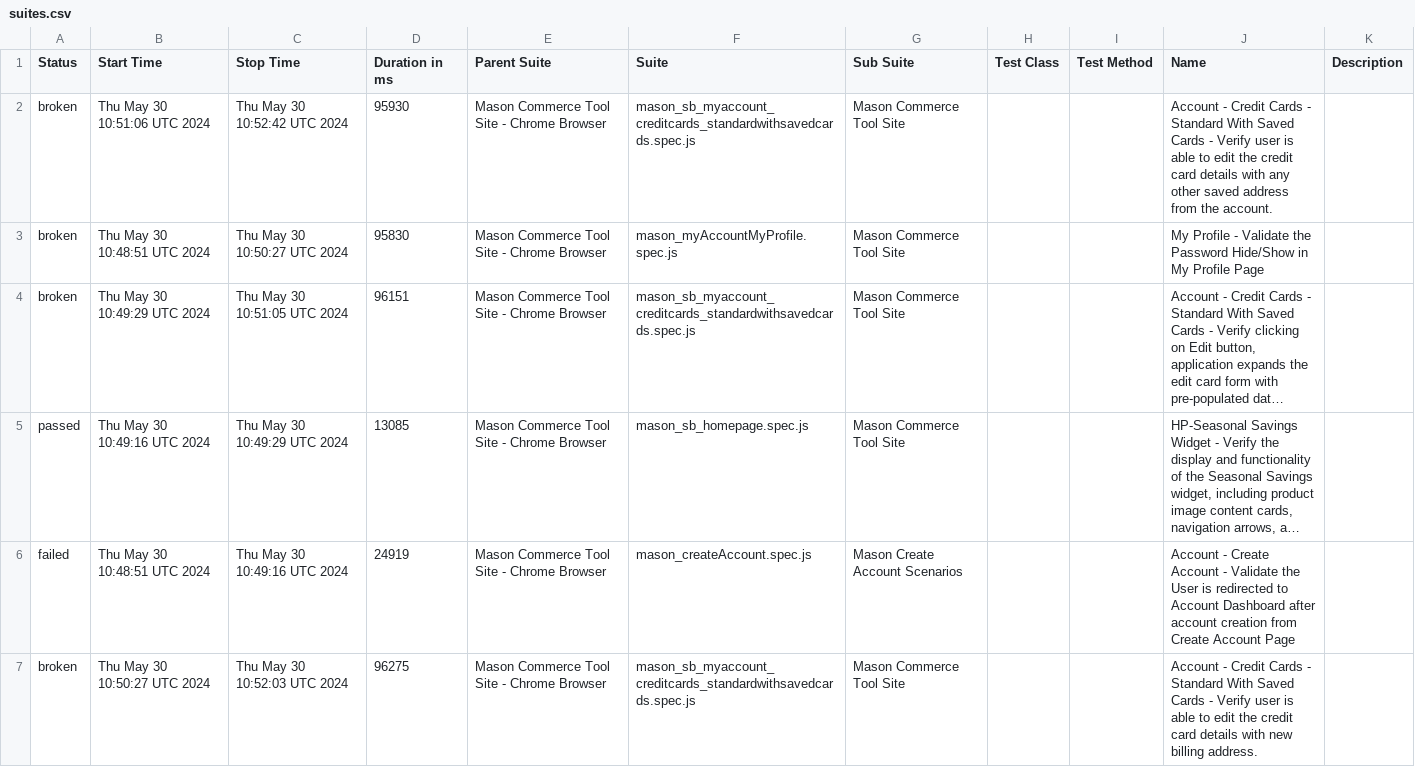
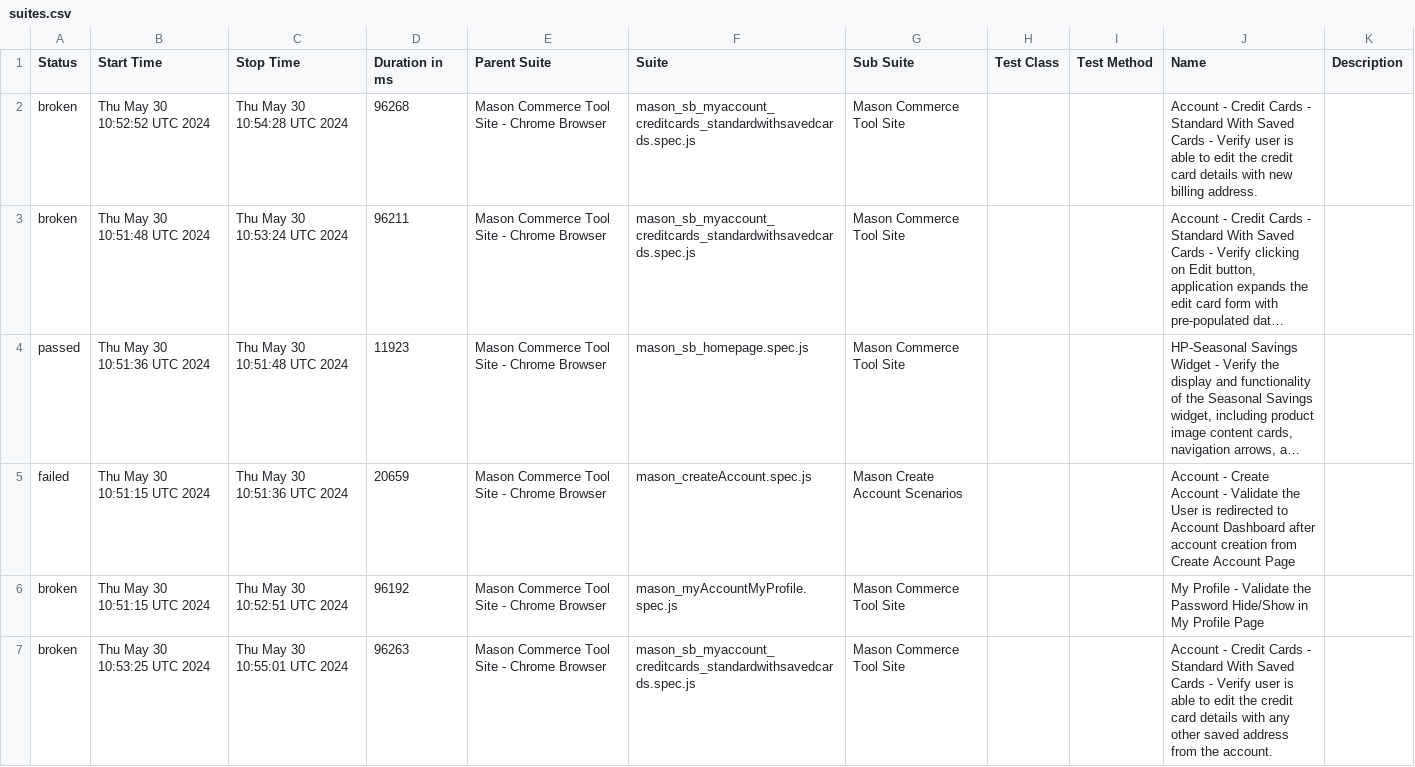
Before and after one commit to koushikmasonautomation2024/ct_ui_automation, a CSV file: data/suites.csv, drawn as a sheet; long unchanged cells end in …; removed rows and columns are numbered as before the commit, all else as after; the diff names each change by its address in the sheet, - before the commit and + after, or states it on an @@ line.

```diff
--- a/data/suites.csv
+++ b/data/suites.csv
-B2 (Start Time): Thu May 30 10:51:06 UTC 2024
+B2 (Start Time): Thu May 30 10:52:52 UTC 2024
-C2 (Stop Time): Thu May 30 10:52:42 UTC 2024
+C2 (Stop Time): Thu May 30 10:54:28 UTC 2024
-D2 (Duration in ms): 95930
+D2 (Duration in ms): 96268
-J2 (Name): …details with any other saved address from the account.
+J2 (Name): …details with new billing address.
-row 3: broken | Thu May 30 10:48:51 UTC 2024 | Thu May 30 10:50:27 UTC 2024 | 95830 | Mason Commerce Tool Site - Chrome Browser | mason_myAccountMyProfile.spec.js | Mason Commerce Tool Site |  |  | My Profile - Validate the Password Hide/Show in My Profile Page
-B3 (Start Time): Thu May 30 10:49:29 UTC 2024
+B3 (Start Time): Thu May 30 10:51:48 UTC 2024
-C3 (Stop Time): Thu May 30 10:51:05 UTC 2024
+C3 (Stop Time): Thu May 30 10:53:24 UTC 2024
-D3 (Duration in ms): 96151
+D3 (Duration in ms): 96211
-B4 (Start Time): Thu May 30 10:49:16 UTC 2024
+B4 (Start Time): Thu May 30 10:51:36 UTC 2024
-C4 (Stop Time): Thu May 30 10:49:29 UTC 2024
+C4 (Stop Time): Thu May 30 10:51:48 UTC 2024
-D4 (Duration in ms): 13085
+D4 (Duration in ms): 11923
-B5 (Start Time): Thu May 30 10:48:51 UTC 2024
+B5 (Start Time): Thu May 30 10:51:15 UTC 2024
-C5 (Stop Time): Thu May 30 10:49:16 UTC 2024
+C5 (Stop Time): Thu May 30 10:51:36 UTC 2024
-D5 (Duration in ms): 24919
+D5 (Duration in ms): 20659
+row 6: broken | Thu May 30 10:51:15 UTC 2024 | Thu May 30 10:52:51 UTC 2024 | 96192 | Mason Commerce Tool Site - Chrome Browser | mason_myAccountMyProfile.spec.js | Mason Commerce Tool Site |  |  | My Profile - Validate the Password Hide/Show in My Profile Page
-B7 (Start Time): Thu May 30 10:50:27 UTC 2024
+B7 (Start Time): Thu May 30 10:53:25 UTC 2024
-C7 (Stop Time): Thu May 30 10:52:03 UTC 2024
+C7 (Stop Time): Thu May 30 10:55:01 UTC 2024
-D7 (Duration in ms): 96275
+D7 (Duration in ms): 96263
-J7 (Name): …details with new billing address.
+J7 (Name): …details with any other saved address from the account.
```
Also changed, not shown: 54 other files.
